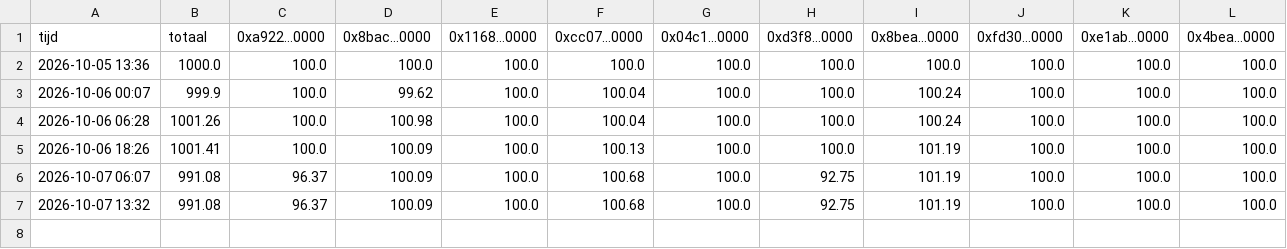
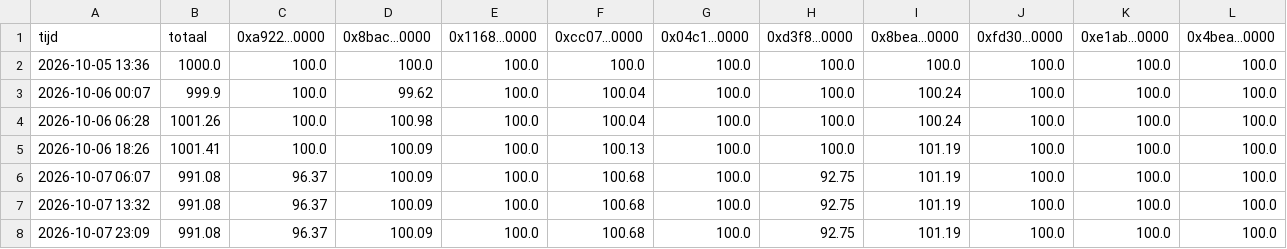
Before and after one commit to mylanreijnen2003-bot/kopieerbot, a CSV file: papier-nado/geschiedenis.csv, drawn as a sheet; the diff names each change by its address in the sheet, - before the commit and + after, or states it on an @@ line.

```diff
--- a/papier-nado/geschiedenis.csv
+++ b/papier-nado/geschiedenis.csv
+row 8: 2026-10-07 23:09 | 991.08 | 96.37 | 100.09 | 100.0 | 100.68 | 100.0 | 92.75 | 101.19 | 100.0 | 100.0 | 100.0
```
Also changed, not shown: 2 other files.
